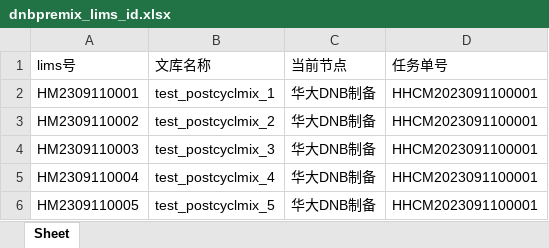
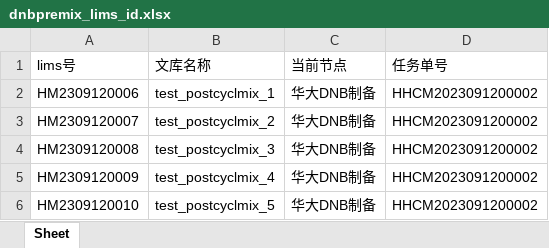
Before and after one commit to ZhouGZ666888/AutoTestScriptForSHLIMS, an Excel workbook: data/excel_doc/dnbpremix_lims_id.xlsx, sheet Sheet, drawn as a sheet; values as stored, in another font and other column widths than the file's, no borders; the diff names each change by its address in the sheet, - before the commit and + after, or states it on an @@ line.

```diff
--- a/data/excel_doc/dnbpremix_lims_id.xlsx (sheet Sheet)
+++ b/data/excel_doc/dnbpremix_lims_id.xlsx (sheet Sheet)
-A2 (lims号): HM2309110001
+A2 (lims号): HM2309120006
-D2:D6 (任务单号): HHCM2023091100001
+D2:D6 (任务单号): HHCM2023091200002
-A3 (lims号): HM2309110002
+A3 (lims号): HM2309120007
-A4 (lims号): HM2309110003
+A4 (lims号): HM2309120008
-A5 (lims号): HM2309110004
+A5 (lims号): HM2309120009
-A6 (lims号): HM2309110005
+A6 (lims号): HM2309120010
```
Also changed, not shown: data/excel_doc/hdsj_id_lims.xlsx, data/excel_doc/sj_id_lims.xlsx, 44 other files.
